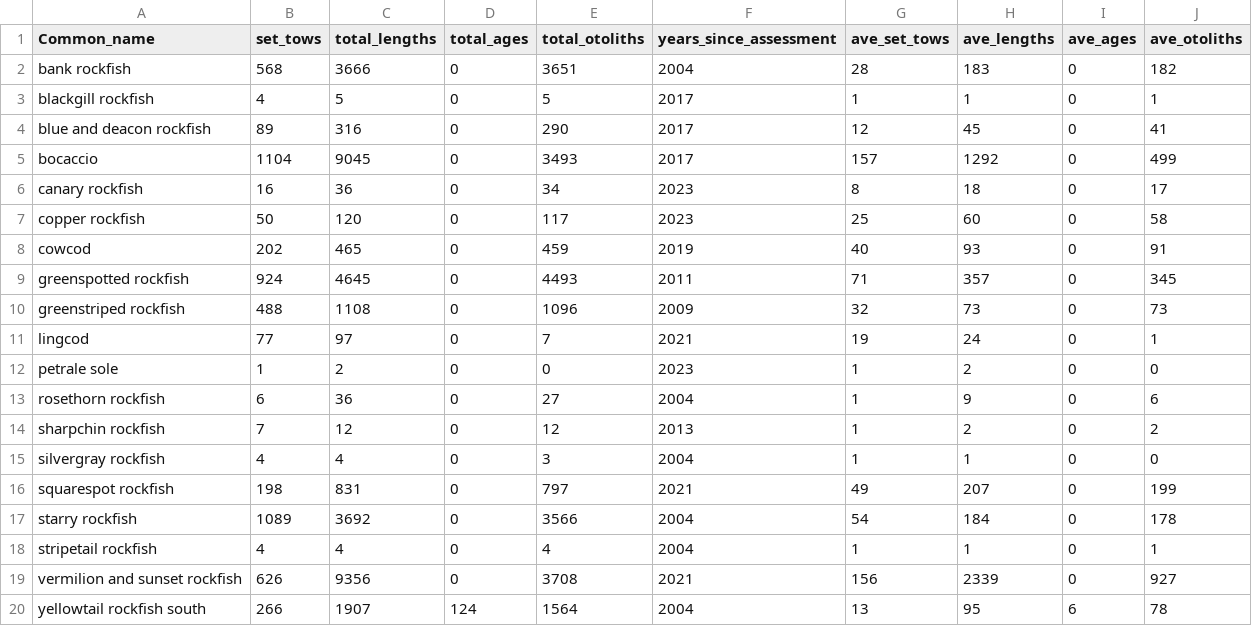
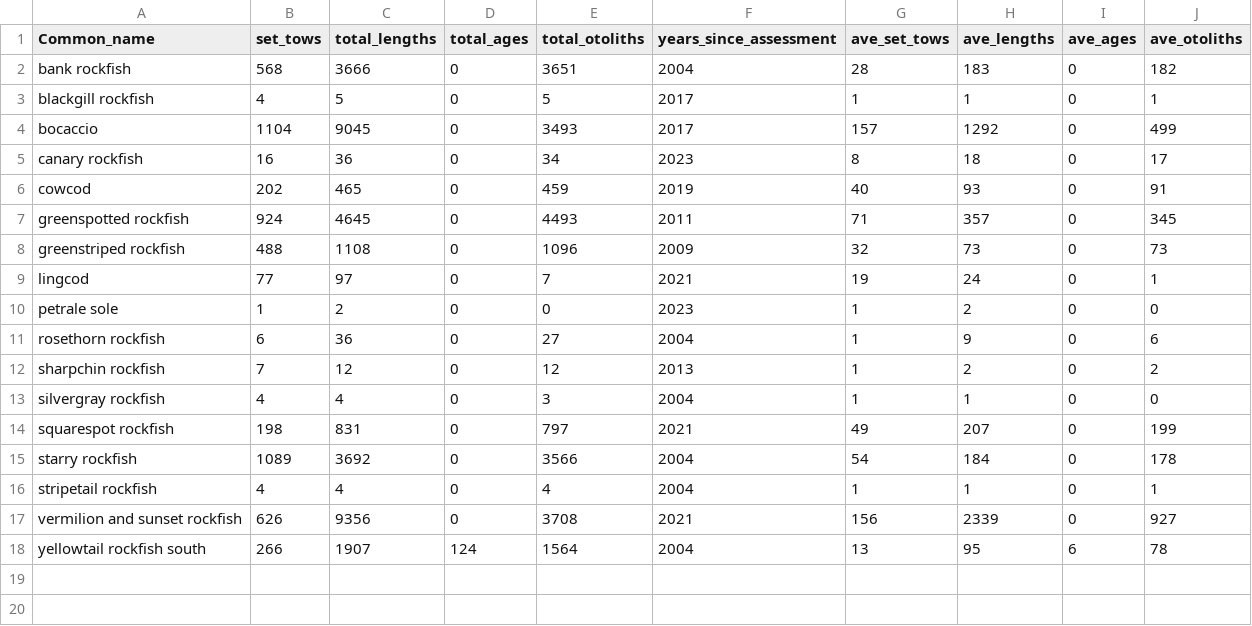
Before and after one commit to chantelwetzel-noaa/wcsap, a CSV file: data-processed/nwfsc_hkl_new_information.csv, drawn as a sheet.

```diff
--- a/data-processed/nwfsc_hkl_new_information.csv
+++ b/data-processed/nwfsc_hkl_new_information.csv
@@ -3,6 +3,4 @@ bank rockfish,568,3666,0,3651,2004,28,183,0,182
 blackgill rockfish,4,5,0,5,2017,1,1,0,1
-blue and deacon rockfish,89,316,0,290,2017,12,45,0,41
 bocaccio,1104,9045,0,3493,2017,157,1292,0,499
 canary rockfish,16,36,0,34,2023,8,18,0,17
-copper rockfish,50,120,0,117,2023,25,60,0,58
 cowcod,202,465,0,459,2019,40,93,0,91
```
Also changed, not shown: data-processed/11_overall_rank.csv, data-processed/2_commercial_revenue.csv, 15 other files.
